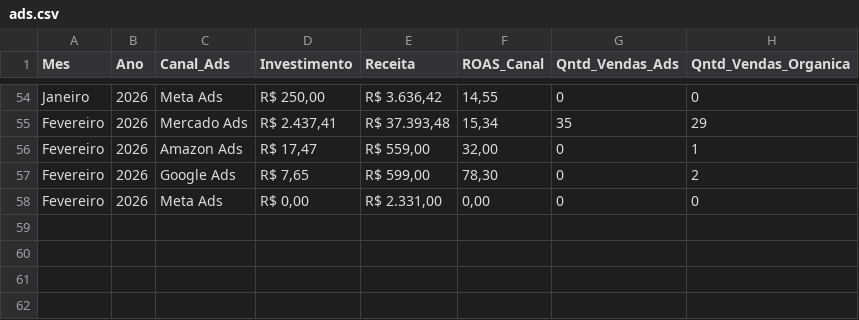
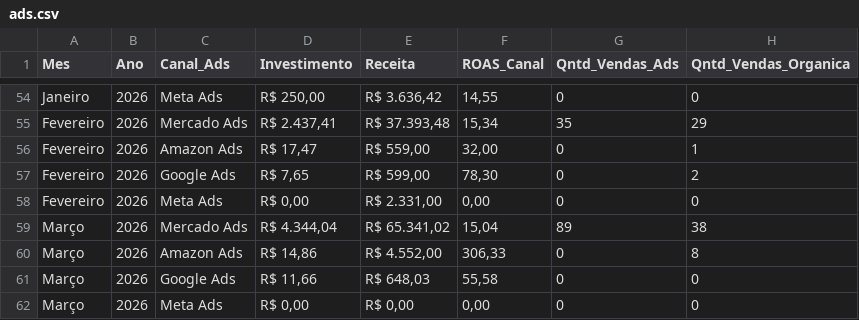
Before and after one commit to shiva-bioart/dashboard, a CSV file: ads.csv, drawn as a sheet; only a part is shown, gaps mark what is left out.

Commit message:
Atualizado dados para Março/2026

```diff
--- a/ads.csv
+++ b/ads.csv
@@ -58 +58,5 @@ Fevereiro,2026,Google Ads,"R$ 7,65","R$ 599,00","78,30",0,2
 Fevereiro,2026,Meta Ads,"R$ 0,00","R$ 2.331,00","0,00",0,0
+Março,2026,Mercado Ads,"R$ 4.344,04","R$ 65.341,02","15,04",89,38
+Março,2026,Amazon Ads,"R$ 14,86","R$ 4.552,00","306,33",0,8
+Março,2026,Google Ads,"R$ 11,66","R$ 648,03","55,58",0,0
+Março,2026,Meta Ads,"R$ 0,00","R$ 0,00","0,00",0,0
```
Also changed, not shown: 1 other file.
